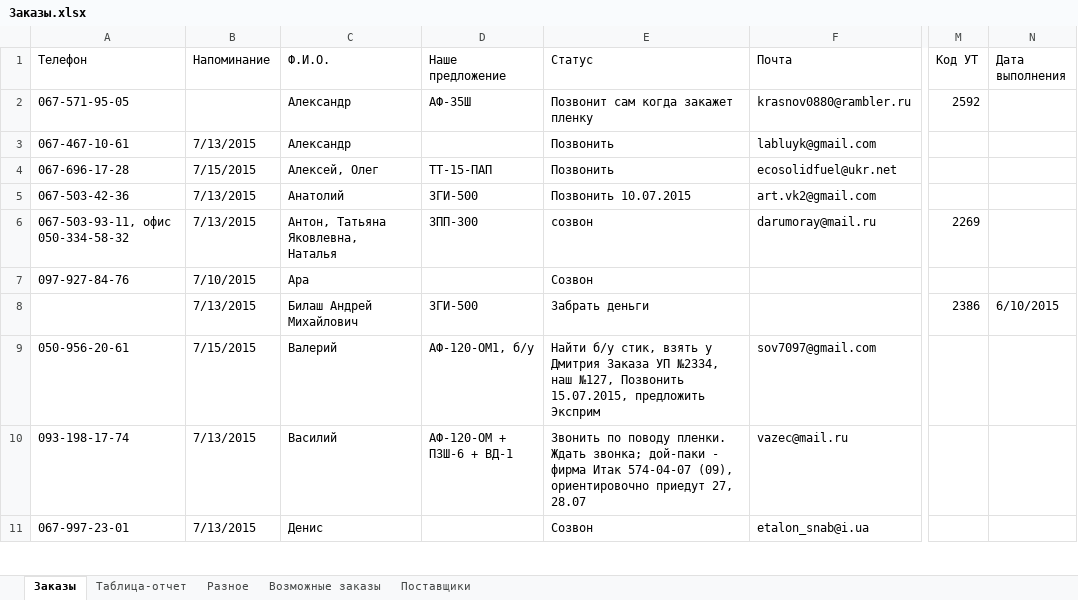
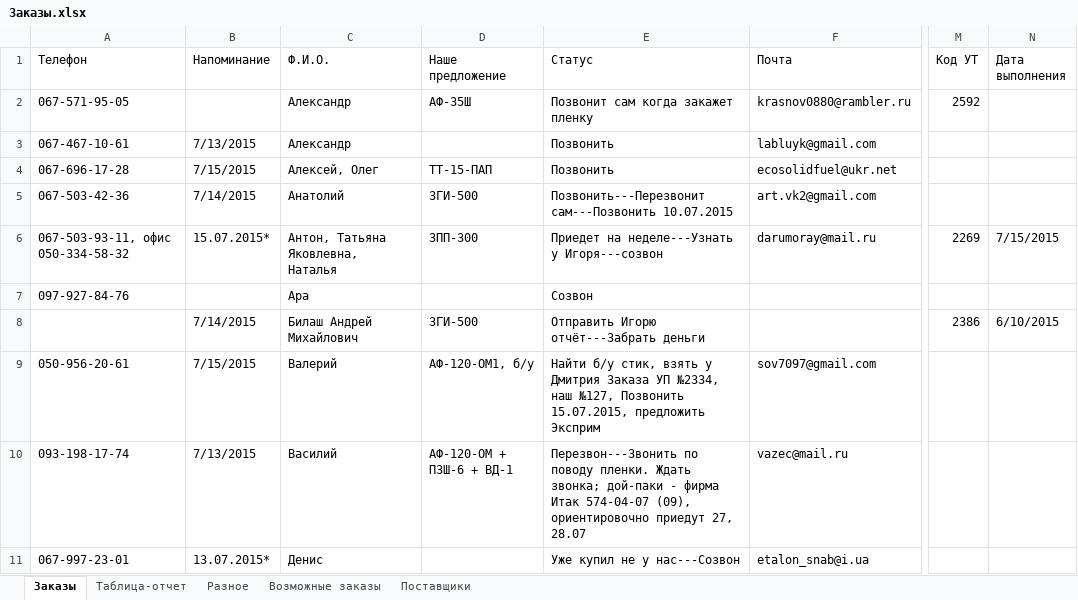
Before and after one commit to novapack/Work, an Excel workbook: Заказы.xlsx, sheet Заказы, drawn as a sheet; only a part is shown, gaps mark what is left out; values as stored, in another font and other column widths than the file's, no cell formats; conditional formats and table styles not drawn; the diff covers the shown part only; the diff names each change by its address in the sheet, - before the commit and + after, or states it on an @@ line.

Commit message:
13.07

```diff
--- a/Заказы.xlsx (sheet Заказы)
+++ b/Заказы.xlsx (sheet Заказы)
-B5 (Напоминание): 7/13/2015
+B5 (Напоминание): 7/14/2015
-E5 (Статус): Позвонить 10.07.2015
+E5 (Статус): Позвонить---Перезвонит сам---Позвонить 10.07.2015
-B6 (Напоминание): 7/13/2015
+B6 (Напоминание): 15.07.2015*
-E6 (Статус): созвон
+E6 (Статус): Приедет на неделе---Узнать у Игоря---созвон
-N6 (Дата выполнения): (empty)
+N6 (Дата выполнения): 7/15/2015
-B7 (Напоминание): 7/10/2015
+B7 (Напоминание): (empty)
-B8 (Напоминание): 7/13/2015
+B8 (Напоминание): 7/14/2015
-E8 (Статус): Забрать деньги
+E8 (Статус): Отправить Игорю отчёт---Забрать деньги
-E10 (Статус): Звонить по поводу…
+E10 (Статус): Перезвон---Звонить по поводу…
-B11 (Напоминание): 7/13/2015
+B11 (Напоминание): 13.07.2015*
-E11 (Статус): Созвон
+E11 (Статус): Уже купил не у нас---Созвон
```
Also changed, not shown: 1 added row and 15 edited cells elsewhere in this sheet, sheet Таблица-отчет, cell formats.
